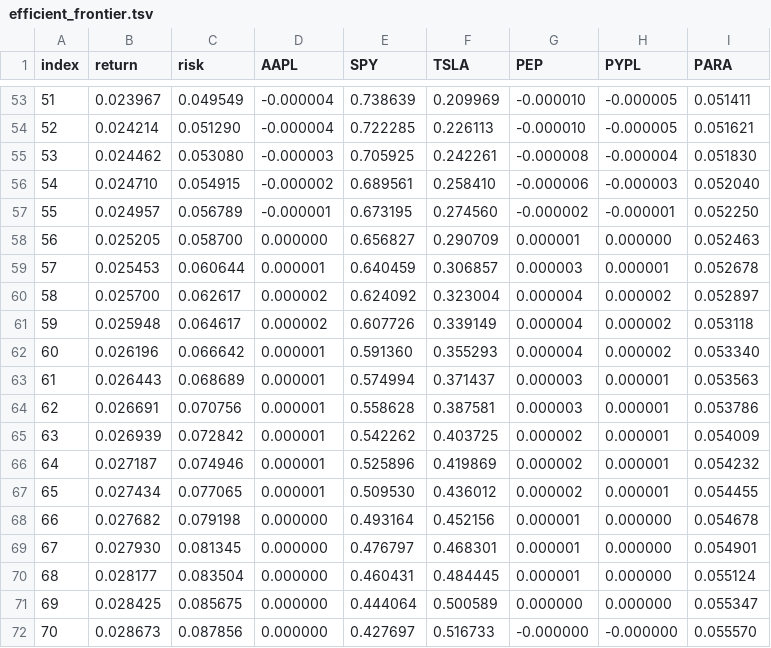
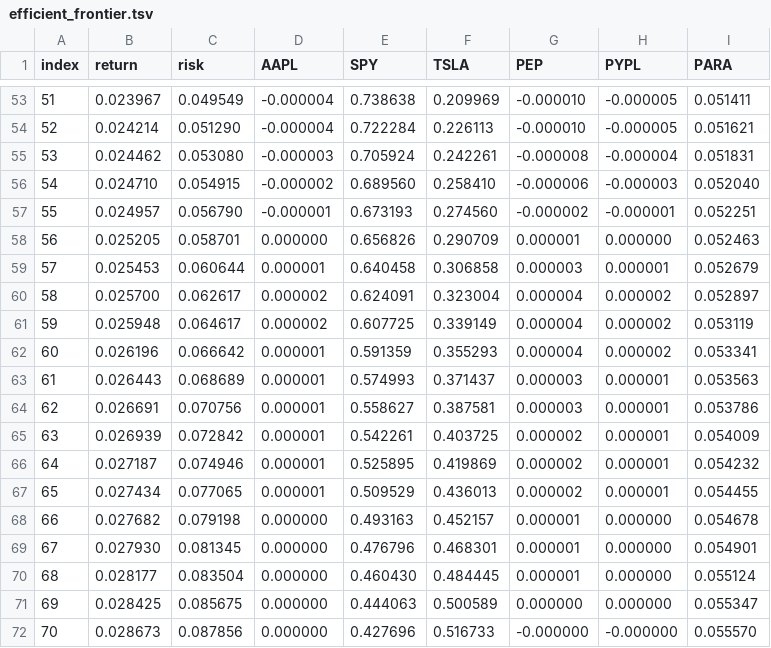
Before and after one commit to polinacsv/dx704-project-01, a TSV file: efficient_frontier.tsv, drawn as a sheet; only a part is shown, gaps mark what is left out; the diff covers the shown part only.

```diff
--- a/efficient_frontier.tsv
+++ b/efficient_frontier.tsv
@@ -53,20 +53,20 @@ index	return	risk	AAPL	SPY	TSLA	PEP	PYPL	PARA
-51	0.023967	0.049549	-0.000004	0.738639	0.209969	-0.000010	-0.000005	0.051411
-52	0.024214	0.051290	-0.000004	0.722285	0.226113	-0.000010	-0.000005	0.051621
-53	0.024462	0.053080	-0.000003	0.705925	0.242261	-0.000008	-0.000004	0.051830
-54	0.024710	0.054915	-0.000002	0.689561	0.258410	-0.000006	-0.000003	0.052040
-55	0.024957	0.056789	-0.000001	0.673195	0.274560	-0.000002	-0.000001	0.052250
-56	0.025205	0.058700	0.000000	0.656827	0.290709	0.000001	0.000000	0.052463
-57	0.025453	0.060644	0.000001	0.640459	0.306857	0.000003	0.000001	0.052678
-58	0.025700	0.062617	0.000002	0.624092	0.323004	0.000004	0.000002	0.052897
-59	0.025948	0.064617	0.000002	0.607726	0.339149	0.000004	0.000002	0.053118
-60	0.026196	0.066642	0.000001	0.591360	0.355293	0.000004	0.000002	0.053340
-61	0.026443	0.068689	0.000001	0.574994	0.371437	0.000003	0.000001	0.053563
-62	0.026691	0.070756	0.000001	0.558628	0.387581	0.000003	0.000001	0.053786
-63	0.026939	0.072842	0.000001	0.542262	0.403725	0.000002	0.000001	0.054009
-64	0.027187	0.074946	0.000001	0.525896	0.419869	0.000002	0.000001	0.054232
-65	0.027434	0.077065	0.000001	0.509530	0.436012	0.000002	0.000001	0.054455
-66	0.027682	0.079198	0.000000	0.493164	0.452156	0.000001	0.000000	0.054678
-67	0.027930	0.081345	0.000000	0.476797	0.468301	0.000001	0.000000	0.054901
-68	0.028177	0.083504	0.000000	0.460431	0.484445	0.000001	0.000000	0.055124
-69	0.028425	0.085675	0.000000	0.444064	0.500589	0.000000	0.000000	0.055347
-70	0.028673	0.087856	0.000000	0.427697	0.516733	-0.000000	-0.000000	0.055570
+51	0.023967	0.049549	-0.000004	0.738638	0.209969	-0.000010	-0.000005	0.051411
+52	0.024214	0.051290	-0.000004	0.722284	0.226113	-0.000010	-0.000005	0.051621
+53	0.024462	0.053080	-0.000003	0.705924	0.242261	-0.000008	-0.000004	0.051831
+54	0.024710	0.054915	-0.000002	0.689560	0.258410	-0.000006	-0.000003	0.052040
+55	0.024957	0.056790	-0.000001	0.673193	0.274560	-0.000002	-0.000001	0.052251
+56	0.025205	0.058701	0.000000	0.656826	0.290709	0.000001	0.000000	0.052463
+57	0.025453	0.060644	0.000001	0.640458	0.306858	0.000003	0.000001	0.052679
+58	0.025700	0.062617	0.000002	0.624091	0.323004	0.000004	0.000002	0.052897
+59	0.025948	0.064617	0.000002	0.607725	0.339149	0.000004	0.000002	0.053119
+60	0.026196	0.066642	0.000001	0.591359	0.355293	0.000004	0.000002	0.053341
+61	0.026443	0.068689	0.000001	0.574993	0.371437	0.000003	0.000001	0.053563
+62	0.026691	0.070756	0.000001	0.558627	0.387581	0.000003	0.000001	0.053786
+63	0.026939	0.072842	0.000001	0.542261	0.403725	0.000002	0.000001	0.054009
+64	0.027187	0.074946	0.000001	0.525895	0.419869	0.000002	0.000001	0.054232
+65	0.027434	0.077065	0.000001	0.509529	0.436013	0.000002	0.000001	0.054455
+66	0.027682	0.079198	0.000000	0.493163	0.452157	0.000001	0.000000	0.054678
+67	0.027930	0.081345	0.000000	0.476796	0.468301	0.000001	0.000000	0.054901
+68	0.028177	0.083504	0.000000	0.460430	0.484445	0.000001	0.000000	0.055124
+69	0.028425	0.085675	0.000000	0.444063	0.500589	0.000000	0.000000	0.055347
+70	0.028673	0.087856	0.000000	0.427696	0.516733	-0.000000	-0.000000	0.055570
```
Also changed, not shown: 106 edited cells elsewhere in this file, estimated_covariance.tsv, historical_prices.tsv, 4 other files.
